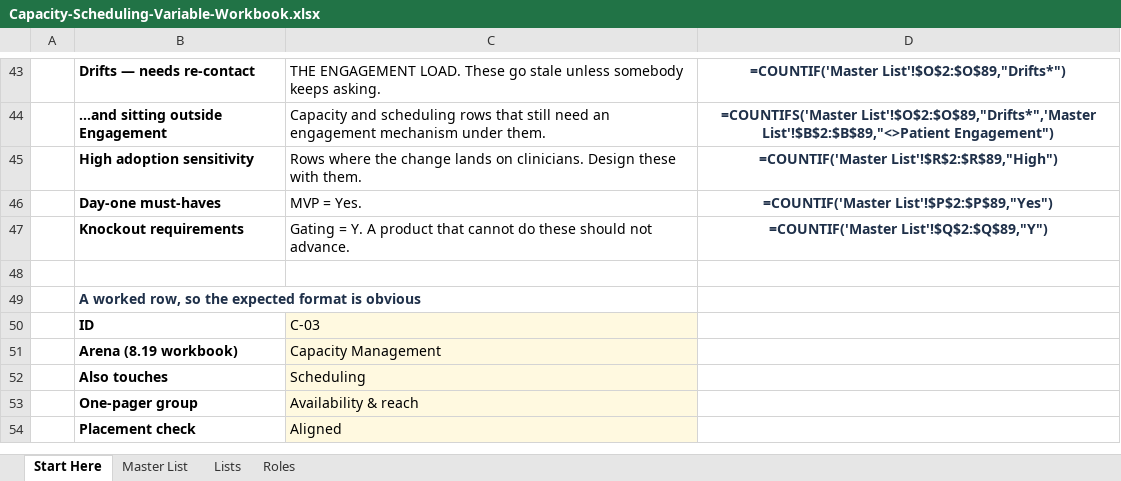
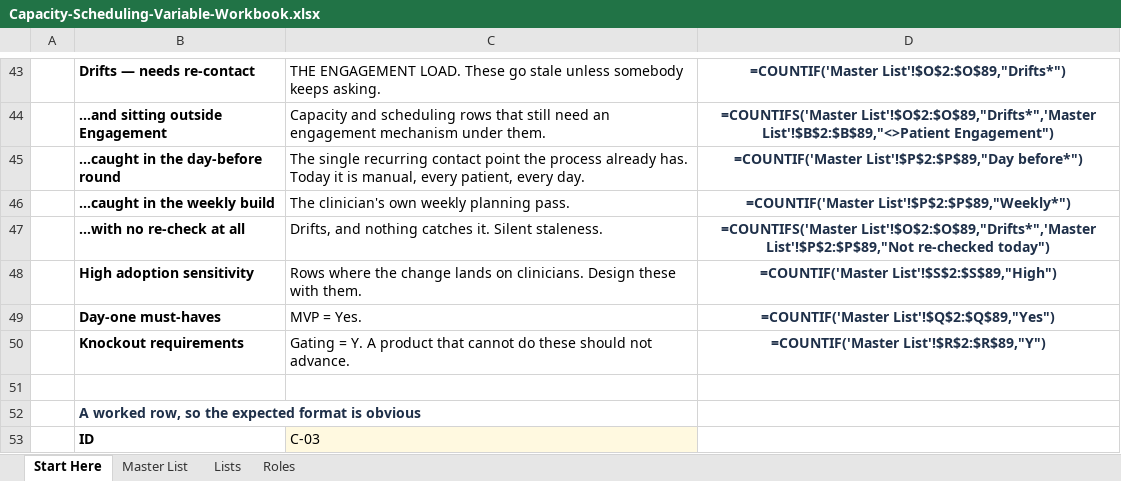
Before and after one commit to worker-max/compassus-capacity-pm, an Excel workbook: agents/compassus-capacity-pm/artifacts/Capacity-Scheduling-Variable-Workbook.xlsx, sheet Start Here, drawn as a sheet; only a part is shown, gaps mark what is left out; the shorter side is filled out with more unchanged rows; values as stored, in another font and other column widths than the file's, no borders; formulas without a stored value are shown as written; addresses are those after the commit; the diff names each change by its address in the sheet, - before the commit and + after, or states it on an @@ line.

```diff
--- a/agents/compassus-capacity-pm/artifacts/Capacity-Scheduling-Variable-Workbook.xlsx (sheet Start Here)
+++ b/agents/compassus-capacity-pm/artifacts/Capacity-Scheduling-Variable-Workbook.xlsx (sheet Start Here)
+row 45:  | ...caught in the day-before round | The single recurring contact point the process already has. Today it is manual, every patient, every day. | =COUNTIF('Master List'!$P$2:$P$89,"Day before*")
+row 46:  | ...caught in the weekly build | The clinician's own weekly planning pass. | =COUNTIF('Master List'!$P$2:$P$89,"Weekly*")
+row 47:  | ...with no re-check at all | Drifts, and nothing catches it. Silent staleness. | =COUNTIFS('Master List'!$O$2:$O$89,"Drifts*",'Master List'!$P$2:$P$89,"Not re-checked today")
-D48: =COUNTIF('Master List'!$R$2:$R$89,"High")
+D48: =COUNTIF('Master List'!$S$2:$S$89,"High")
-D49: =COUNTIF('Master List'!$P$2:$P$89,"Yes")
+D49: =COUNTIF('Master List'!$Q$2:$Q$89,"Yes")
-D50: =COUNTIF('Master List'!$Q$2:$Q$89,"Y")
+D50: =COUNTIF('Master List'!$R$2:$R$89,"Y")
```
Also changed, not shown: sheet Lists, sheet Master List, 2 other files.
